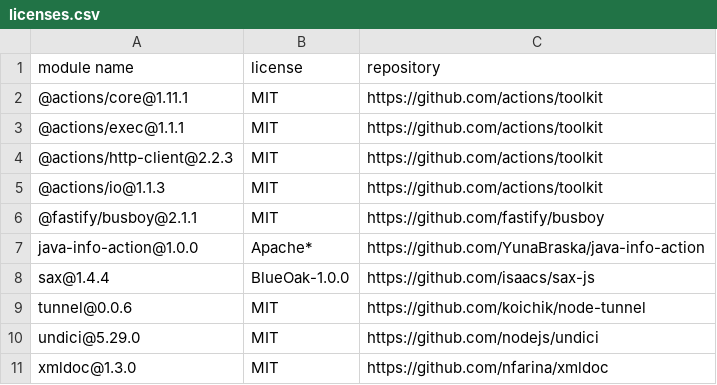
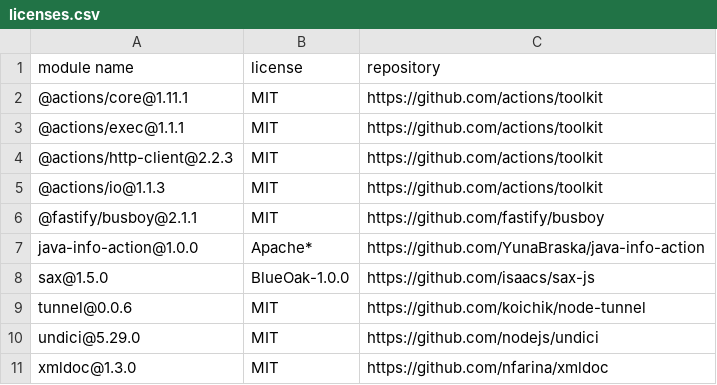
Before and after one commit to YunaBraska/java-info-action, a CSV file: licenses.csv, drawn as a sheet.

```diff
--- a/licenses.csv
+++ b/licenses.csv
@@ -7,3 +7,3 @@
 "java-info-action@1.0.0","Apache*","https://github.com/YunaBraska/java-info-action"
-"sax@1.4.4","BlueOak-1.0.0","https://github.com/isaacs/sax-js"
+"sax@1.5.0","BlueOak-1.0.0","https://github.com/isaacs/sax-js"
 "tunnel@0.0.6","MIT","https://github.com/koichik/node-tunnel"
```
Also changed, not shown: 3 other files.
